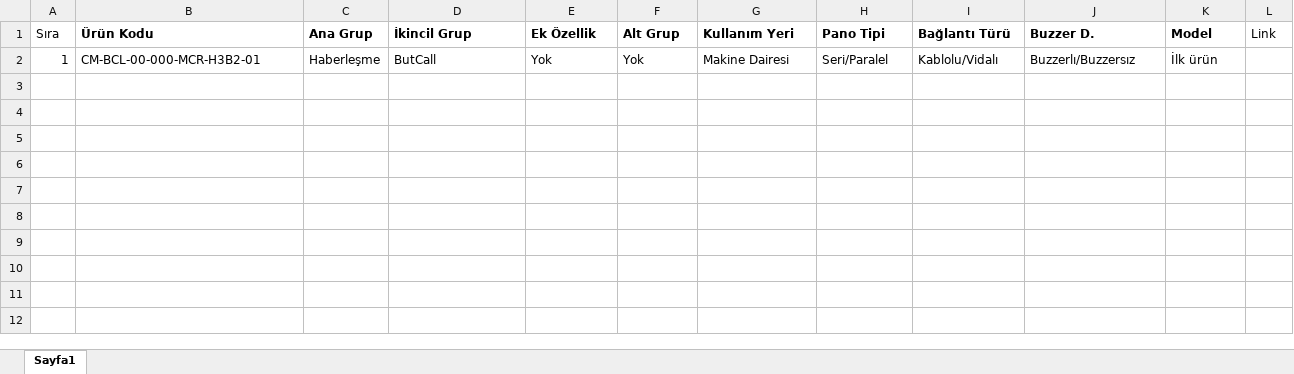
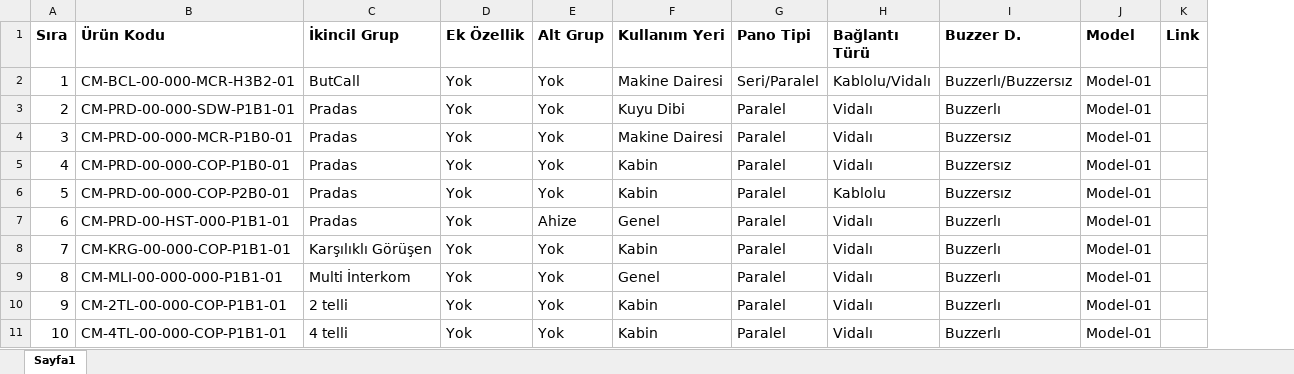
Before and after one commit to btk42/btk42.github.io, an Excel workbook: pages/haberlesme.xlsx, sheet Sayfa1, drawn as a sheet; values as stored, in another font and other column widths than the file's, no borders; removed rows and columns are numbered as before the commit, all else as after; the diff names each change by its address in the sheet, - before the commit and + after, or states it on an @@ line.

Commit message:
23.09.25 tarihine kadar kararlaştırılmış excel dosyaları güncellendi.

```diff
--- a/pages/haberlesme.xlsx (sheet Sayfa1)
+++ b/pages/haberlesme.xlsx (sheet Sayfa1)
-column C (Ana Grup), row 2: Haberleşme
@@ A1:B2 text size: larger @@
-A1 bold: off
+A1 bold: on
@@ C1:K1 text size: larger @@
-K1 bold: off
+K1 bold: on
@@ C2:J2 text size: larger @@
-J2 (Model): İlk ürün
+J2 (Model): Model-01
+row 3: 2 | CM-PRD-00-000-SDW-P1B1-01 | Pradas | Yok | Yok | Kuyu Dibi | Paralel | Vidalı | Buzzerlı | Model-01
+row 4: 3 | CM-PRD-00-000-MCR-P1B0-01 | Pradas | Yok | Yok | Makine Dairesi | Paralel | Vidalı | Buzzersız | Model-01
+row 5: 4 | CM-PRD-00-000-COP-P1B0-01 | Pradas | Yok | Yok | Kabin | Paralel | Vidalı | Buzzersız | Model-01
+row 6: 5 | CM-PRD-00-000-COP-P2B0-01 | Pradas | Yok | Yok | Kabin | Paralel | Kablolu | Buzzersız | Model-01
+row 7: 6 | CM-PRD-00-HST-000-P1B1-01 | Pradas | Yok | Ahize | Genel | Paralel | Vidalı | Buzzerlı | Model-01
+row 8: 7 | CM-KRG-00-000-COP-P1B1-01 | Karşılıklı Görüşen | Yok | Yok | Kabin | Paralel | Vidalı | Buzzerlı | Model-01
+row 9: 8 | CM-MLI-00-000-000-P1B1-01 | Multi İnterkom | Yok | Yok | Genel | Paralel | Vidalı | Buzzerlı | Model-01
+row 10: 9 | CM-2TL-00-000-COP-P1B1-01 | 2 telli | Yok | Yok | Kabin | Paralel | Vidalı | Buzzerlı | Model-01
+row 11: 10 | CM-4TL-00-000-COP-P1B1-01 | 4 telli | Yok | Yok | Kabin | Paralel | Vidalı | Buzzerlı | Model-01
```
Also changed, not shown: pages/aydinlatma.xlsx, pages/gostergeler.xlsx, 8 other files.
